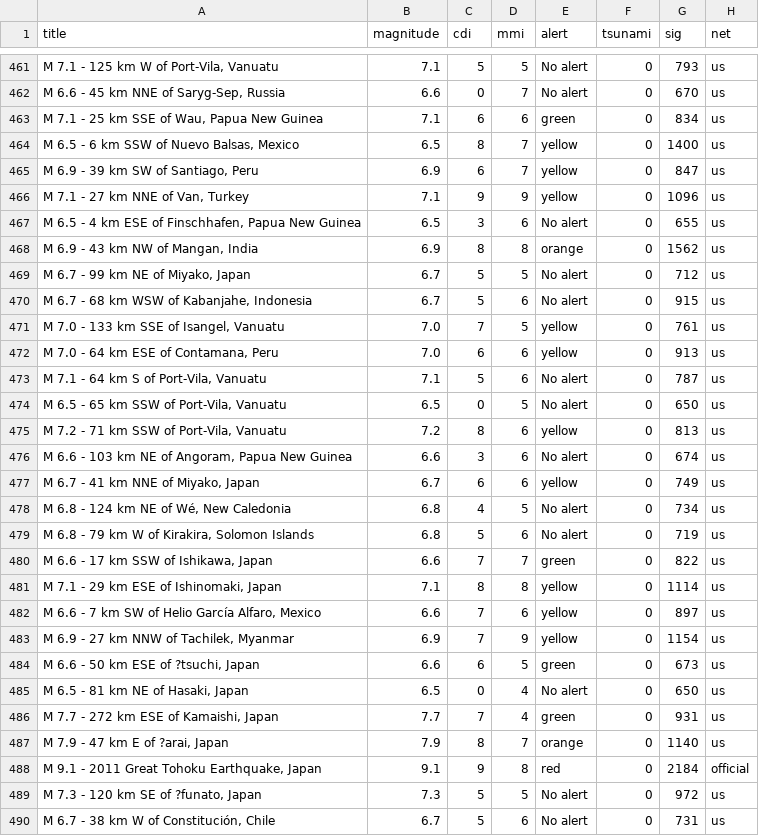
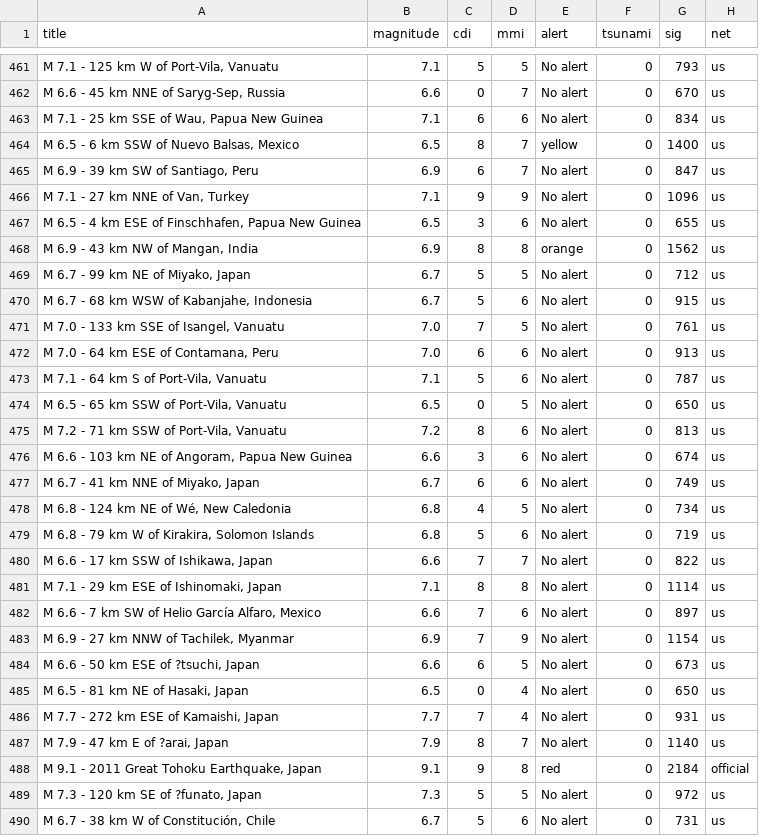
Before and after one commit to sakshat193/dataquest_JBBR, a CSV file: Datasets/3_earthquake_1995-2023.csv, drawn as a sheet; only a part is shown, gaps mark what is left out; the diff covers the shown part only; the diff names each change by its address in the sheet, - before the commit and + after, or states it on an @@ line.

```diff
--- a/Datasets/3_earthquake_1995-2023.csv
+++ b/Datasets/3_earthquake_1995-2023.csv
-E463 (alert): green
+E463 (alert): No alert
-E465:E466 (alert): yellow
+E465:E466 (alert): No alert
-E471:E472 (alert): yellow
+E471:E472 (alert): No alert
-E475 (alert): yellow
+E475 (alert): No alert
-E477 (alert): yellow
+E477 (alert): No alert
-E480 (alert): green
+E480 (alert): No alert
-E481:E483 (alert): yellow
+E481:E483 (alert): No alert
-E484 (alert): green
+E484 (alert): No alert
-E486 (alert): green
+E486 (alert): No alert
-E487 (alert): orange
+E487 (alert): No alert
```
Also changed, not shown: 86 edited cells elsewhere in this file, Notebooks/Models/X_resampled.csv, 18 other files.
